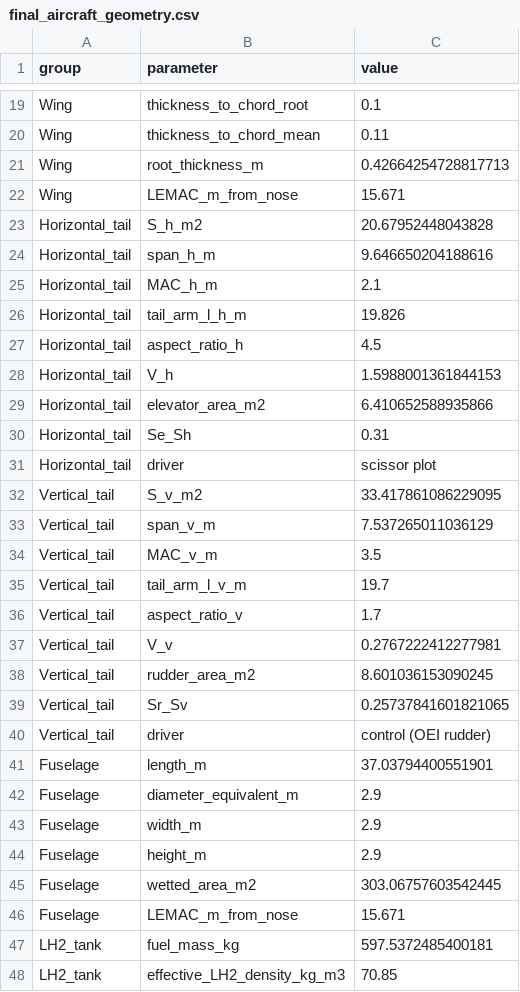
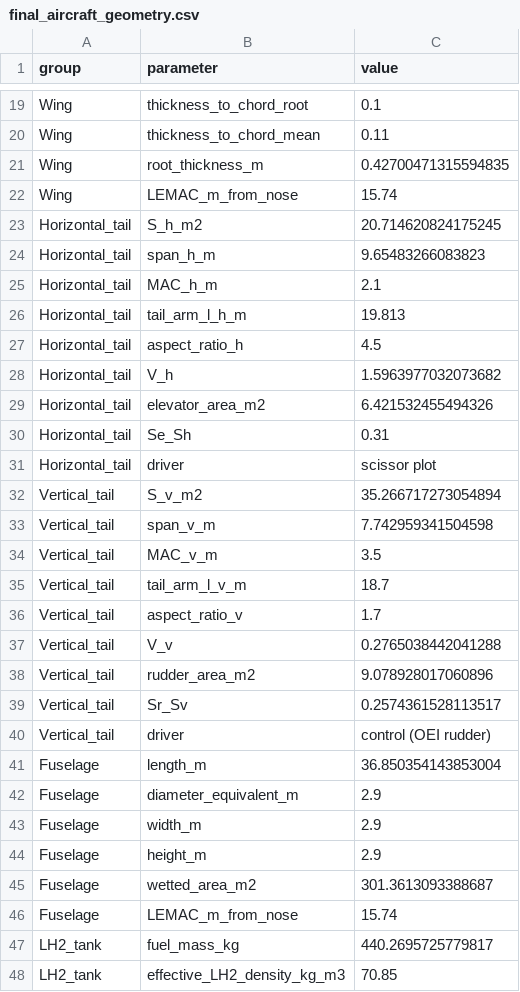
Before and after one commit to maxspannberger/HYCOOL-DSE, a CSV file: outputs/final_aircraft_geometry.csv, drawn as a sheet; only a part is shown, gaps mark what is left out; the diff covers the shown part only.

```diff
--- a/outputs/final_aircraft_geometry.csv
+++ b/outputs/final_aircraft_geometry.csv
@@ -20,23 +20,23 @@ Wing,thickness_to_chord_root,0.1
 Wing,thickness_to_chord_mean,0.11
-Wing,root_thickness_m,0.42664254728817713
-Wing,LEMAC_m_from_nose,15.671
-Horizontal_tail,S_h_m2,20.67952448043828
-Horizontal_tail,span_h_m,9.646650204188616
+Wing,root_thickness_m,0.42700471315594835
+Wing,LEMAC_m_from_nose,15.74
+Horizontal_tail,S_h_m2,20.714620824175245
+Horizontal_tail,span_h_m,9.65483266083823
 Horizontal_tail,MAC_h_m,2.1
-Horizontal_tail,tail_arm_l_h_m,19.826
+Horizontal_tail,tail_arm_l_h_m,19.813
 Horizontal_tail,aspect_ratio_h,4.5
-Horizontal_tail,V_h,1.5988001361844153
-Horizontal_tail,elevator_area_m2,6.410652588935866
+Horizontal_tail,V_h,1.5963977032073682
+Horizontal_tail,elevator_area_m2,6.421532455494326
 Horizontal_tail,Se_Sh,0.31
 Horizontal_tail,driver,scissor plot
-Vertical_tail,S_v_m2,33.417861086229095
-Vertical_tail,span_v_m,7.537265011036129
+Vertical_tail,S_v_m2,35.266717273054894
+Vertical_tail,span_v_m,7.742959341504598
 Vertical_tail,MAC_v_m,3.5
-Vertical_tail,tail_arm_l_v_m,19.7
+Vertical_tail,tail_arm_l_v_m,18.7
 Vertical_tail,aspect_ratio_v,1.7
-Vertical_tail,V_v,0.2767222412277981
-Vertical_tail,rudder_area_m2,8.601036153090245
-Vertical_tail,Sr_Sv,0.25737841601821065
+Vertical_tail,V_v,0.2765038442041288
+Vertical_tail,rudder_area_m2,9.078928017060896
+Vertical_tail,Sr_Sv,0.2574361528113517
 Vertical_tail,driver,control (OEI rudder)
-Fuselage,length_m,37.03794400551901
+Fuselage,length_m,36.850354143853004
 Fuselage,diameter_equivalent_m,2.9
@@ -44,5 +44,5 @@ Fuselage,width_m,2.9
 Fuselage,height_m,2.9
-Fuselage,wetted_area_m2,303.06757603542445
-Fuselage,LEMAC_m_from_nose,15.671
-LH2_tank,fuel_mass_kg,597.5372485400181
+Fuselage,wetted_area_m2,301.3613093388687
+Fuselage,LEMAC_m_from_nose,15.74
+LH2_tank,fuel_mass_kg,440.2695725779817
 LH2_tank,effective_LH2_density_kg_m3,70.85
```
Also changed, not shown: 28 edited cells elsewhere in this file, outputs/class_ii_iterations.csv, 5 other files.
